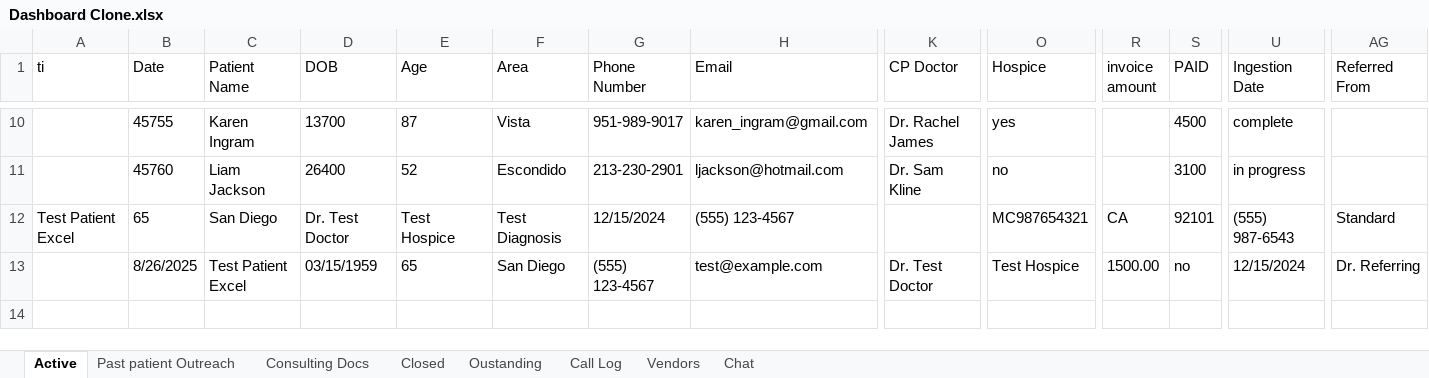
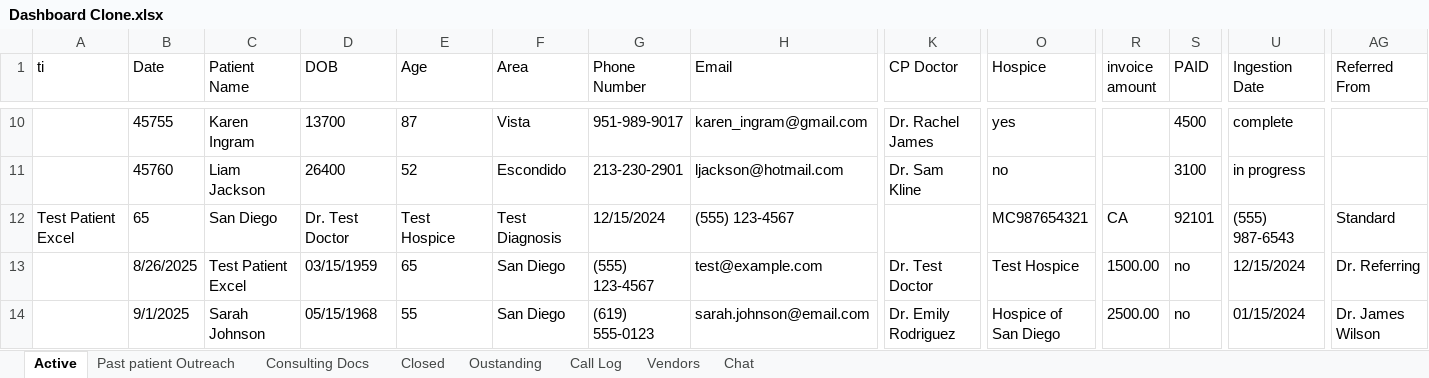
Before and after one commit to fivecucci-ops/autonomydashboard, an Excel workbook: Dashboard Clone.xlsx, sheet Active, drawn as a sheet; only a part is shown, gaps mark what is left out; values as stored, in another font and other column widths than the file's, no borders; rows hold the shown columns only; the diff names each change by its address in the sheet, - before the commit and + after, or states it on an @@ line.

```diff
--- a/Dashboard Clone.xlsx (sheet Active)
+++ b/Dashboard Clone.xlsx (sheet Active)
+row 14:  | 9/1/2025 | Sarah Johnson | 05/15/1968 | 55 | San Diego | (619) 555-0123 | sarah.johnson@email.com | Dr. Emily Rodriguez | Hospice of San Diego | 2500.00 | no | 01/15/2024 | Dr. James Wilson
```
Also changed, not shown: 1 other file.
